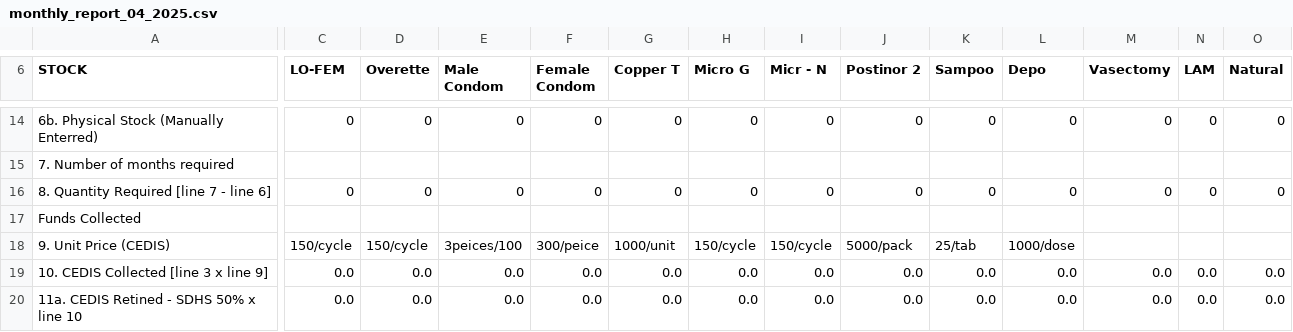
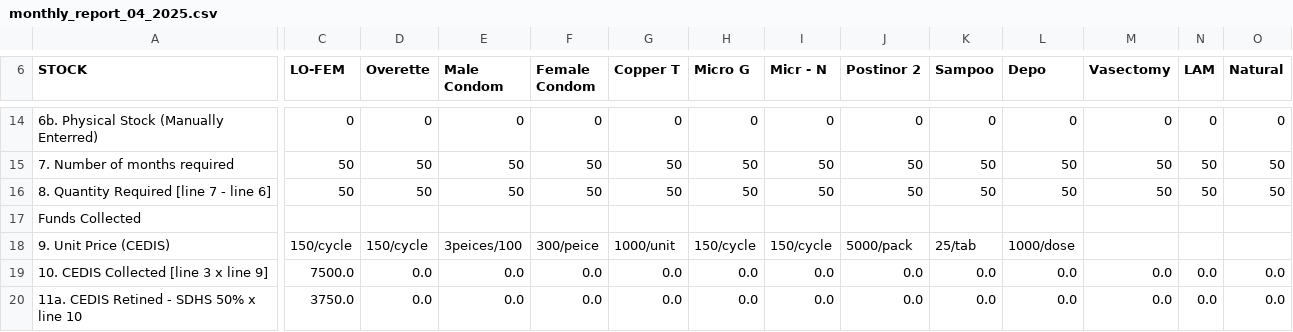
Before and after one commit to Sarah-Kayembe/FamilyPlanning-GH-2025, a CSV file: Archive/Iteration_3/Code/GhanaHealthSystem/test-output/monthly_report_04_2025.csv, drawn as a sheet; only a part is shown, gaps mark what is left out; the diff covers the shown part only; the diff names each change by its address in the sheet, - before the commit and + after, or states it on an @@ line.

```diff
--- a/Archive/Iteration_3/Code/GhanaHealthSystem/test-output/monthly_report_04_2025.csv
+++ b/Archive/Iteration_3/Code/GhanaHealthSystem/test-output/monthly_report_04_2025.csv
-C15 (LO-FEM): (empty)
+C15 (LO-FEM): 50
-D15 (Overette): (empty)
+D15 (Overette): 50
-E15 (Male Condom): (empty)
+E15 (Male Condom): 50
-F15 (Female Condom): (empty)
+F15 (Female Condom): 50
-G15 (Copper T): (empty)
+G15 (Copper T): 50
-H15 (Micro G): (empty)
+H15 (Micro G): 50
-I15 (Micr - N): (empty)
+I15 (Micr - N): 50
-J15 (Postinor 2): (empty)
+J15 (Postinor 2): 50
-K15 (Sampoo): (empty)
+K15 (Sampoo): 50
-L15 (Depo): (empty)
+L15 (Depo): 50
-M15 (Vasectomy): (empty)
+M15 (Vasectomy): 50
-N15 (LAM): (empty)
+N15 (LAM): 50
-O15 (Natural): (empty)
+O15 (Natural): 50
-C16 (LO-FEM): 0
+C16 (LO-FEM): 50
-D16 (Overette): 0
+D16 (Overette): 50
-E16 (Male Condom): 0
+E16 (Male Condom): 50
-F16 (Female Condom): 0
+F16 (Female Condom): 50
-G16 (Copper T): 0
+G16 (Copper T): 50
-H16 (Micro G): 0
+H16 (Micro G): 50
-I16 (Micr - N): 0
+I16 (Micr - N): 50
-J16 (Postinor 2): 0
+J16 (Postinor 2): 50
-K16 (Sampoo): 0
+K16 (Sampoo): 50
-L16 (Depo): 0
+L16 (Depo): 50
-M16 (Vasectomy): 0
+M16 (Vasectomy): 50
-N16 (LAM): 0
+N16 (LAM): 50
-O16 (Natural): 0
+O16 (Natural): 50
-C19 (LO-FEM): 0.0
+C19 (LO-FEM): 7500.0
-C20 (LO-FEM): 0.0
+C20 (LO-FEM): 3750.0
```
Also changed, not shown: 36 edited cells elsewhere in this file, 2 other files.
